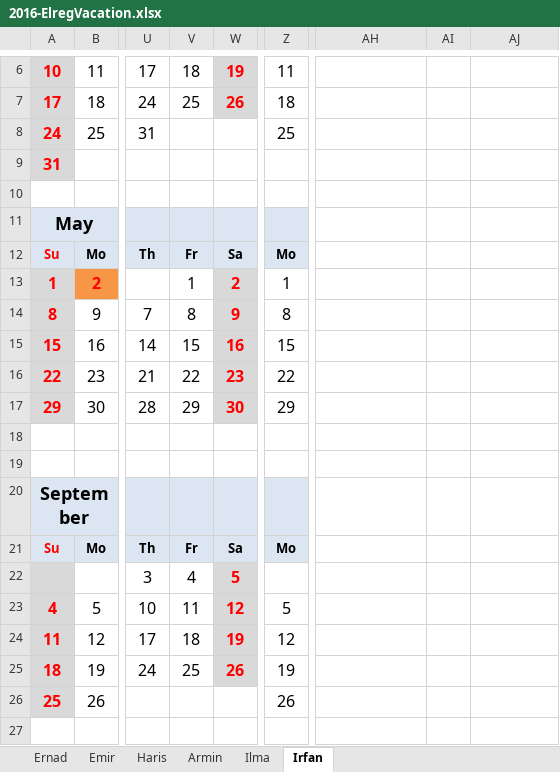
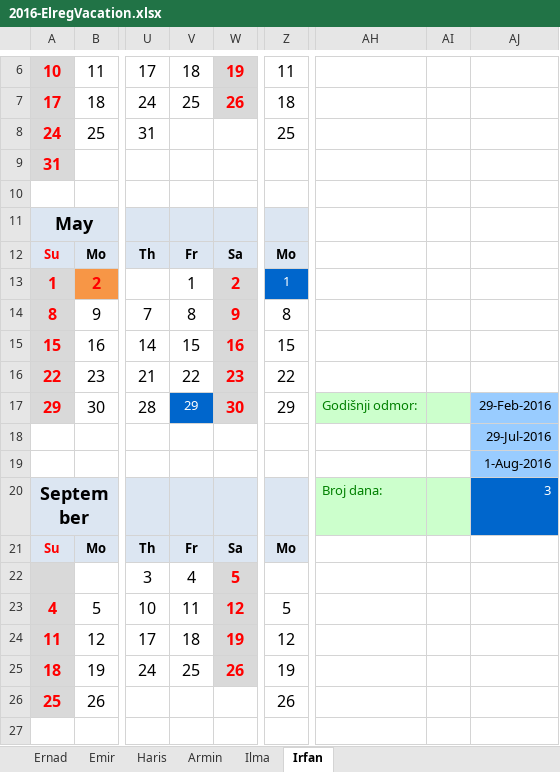
Before and after one commit to ElregS/ElregDocuments, an Excel workbook: 2016-ElregVacation.xlsx, sheet Irfan, drawn as a sheet; only a part is shown, gaps mark what is left out; values as stored, in another font and other column widths than the file's, no borders; charts and pictures not drawn; the diff names each change by its address in the sheet, - before the commit and + after, or states it on an @@ line.

Commit message:
Changes.

```diff
--- a/2016-ElregVacation.xlsx (sheet Irfan)
+++ b/2016-ElregVacation.xlsx (sheet Irfan)
@@ Z13 fill: none → #0066CC, text colour: black → #FFFFFF, text size: smaller @@
@@ V17 fill: none → #0066CC, text colour: black → #FFFFFF, text size: smaller @@
-AH17: (empty)
+AH17: Godišnji odmor:
-AH17:AI17 fill: none
+AH17:AI17 fill: #CCFFCC
-AJ17: (empty)
+AJ17: 29-Feb-2016
-AJ17:AJ19 fill: none
+AJ17:AJ19 fill: #99CCFF
-AJ18: (empty)
+AJ18: 29-Jul-2016
-AJ19: (empty)
+AJ19: 1-Aug-2016
-AH20: (empty)
+AH20: Broj dana:
-AH20:AI20 fill: none
+AH20:AI20 fill: #CCFFCC
-AJ20: (empty)
+AJ20: 3
-AJ20 fill: none
+AJ20 fill: #0066CC
```
Also changed, not shown: charts or pictures.
